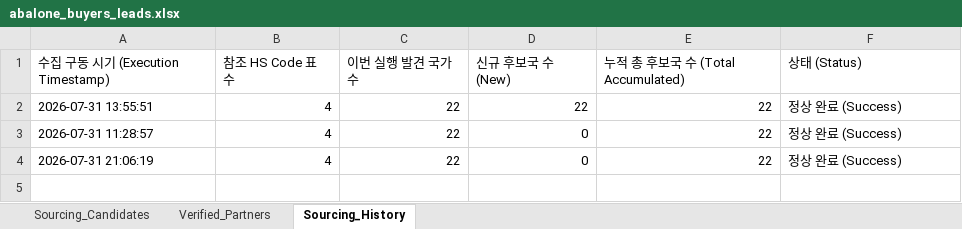
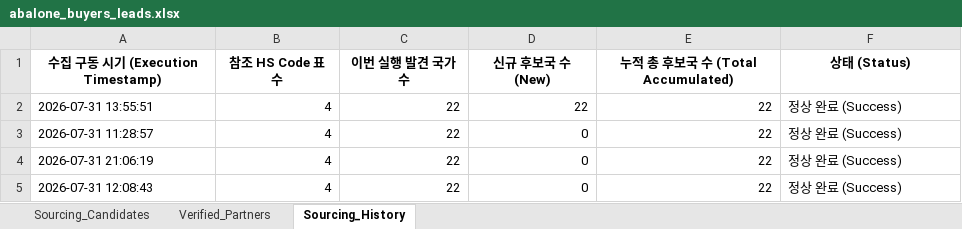
Before and after one commit to letsdoit5130/HYU_RSCH, an Excel workbook: BIZ-Jeonbok/data/abalone_buyers_leads.xlsx, sheet Sourcing_History, drawn as a sheet; values as stored, in another font and other column widths than the file's, no borders; the diff names each change by its address in the sheet, - before the commit and + after, or states it on an @@ line.

```diff
--- a/BIZ-Jeonbok/data/abalone_buyers_leads.xlsx (sheet Sourcing_History)
+++ b/BIZ-Jeonbok/data/abalone_buyers_leads.xlsx (sheet Sourcing_History)
@@ A1:F1 bold: off → on, alignment: left → center @@
+row 5: 2026-07-31 12:08:43 | 4 | 22 | 0 | 22 | 정상 완료 (Success)
```
Also changed, not shown: sheet Sourcing_Candidates, 2 other files.
